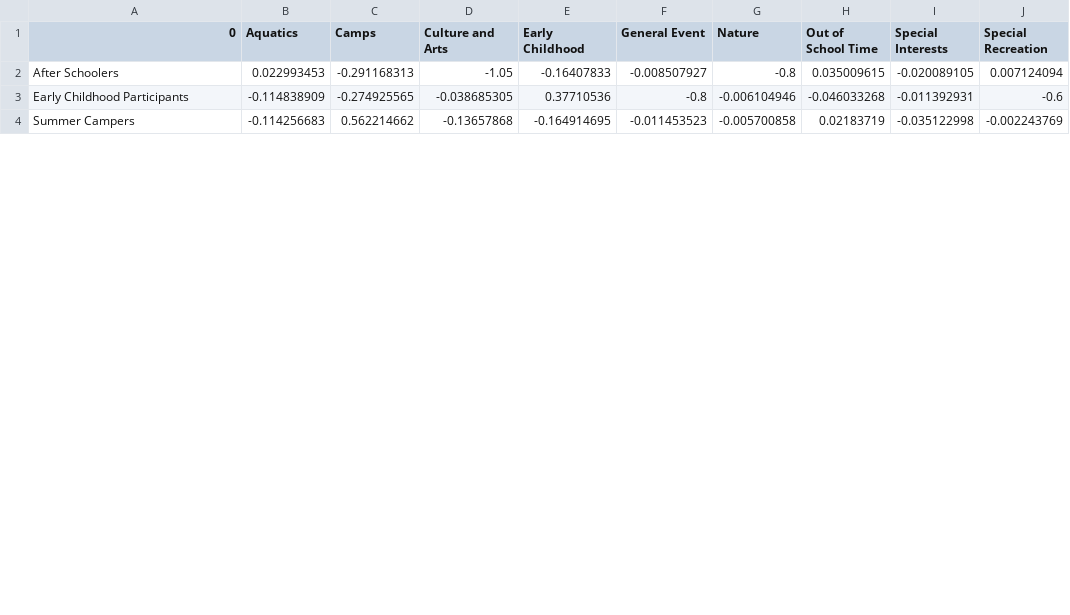
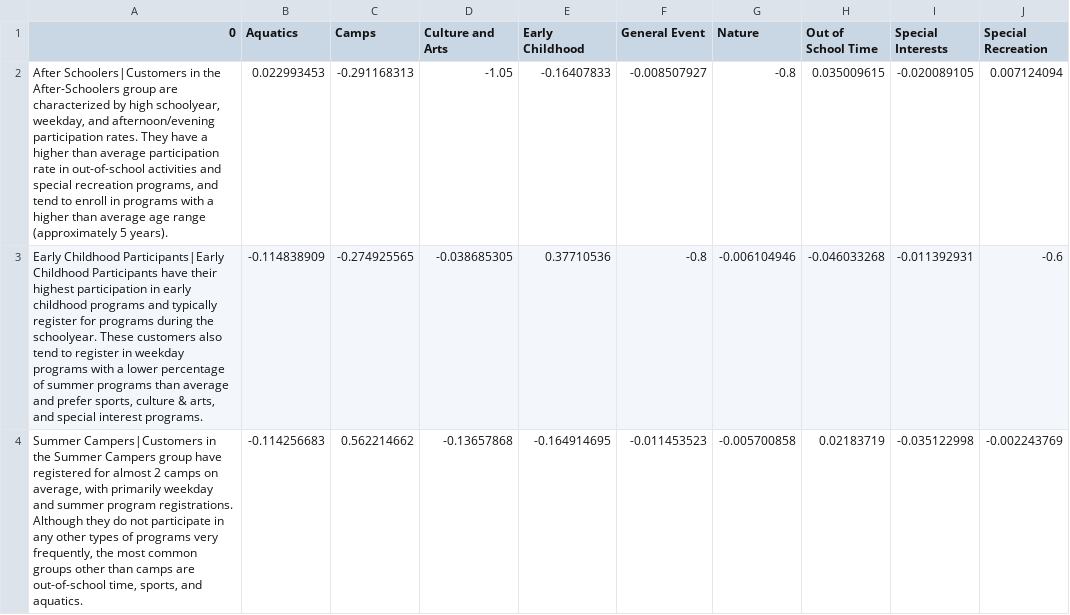
Before and after one commit to dcooperberg/ChicagoParkDistrict, a CSV file: testcluster1.csv, drawn as a sheet; only a part is shown; the diff covers the shown part only; the diff names each change by its address in the sheet, - before the commit and + after, or states it on an @@ line.

Commit message:
Javascript Replaces most PHP

```diff
--- a/testcluster1.csv
+++ b/testcluster1.csv
-A2 (0): After Schoolers
+A2 (0): After Schoolers|Customers in the After-Schoolers group are characterized by high schoolyear, weekday, and afternoon/evening participation rates. They have a higher than average participation rate in out-of-school activities and special recreation programs, and tend to enroll in programs with a higher than average age range (approximately 5 years).
-A3 (0): Early Childhood Participants
+A3 (0): Early Childhood Participants|Early Childhood Participants have their highest participation in early childhood programs and typically register for programs during the schoolyear. These customers also tend to register in weekday programs with a lower percentage of summer programs than average and prefer sports, culture & arts, and special interest programs.
-A4 (0): Summer Campers
+A4 (0): Summer Campers|Customers in the Summer Campers group have registered for almost 2 camps on average, with primarily weekday and summer program registrations. Although they do not participate in any other types of programs very frequently, the most common groups other than camps are out-of-school time, sports, and aquatics.
```
Also changed, not shown: 4 edited cells elsewhere in this file, 12 other files.
